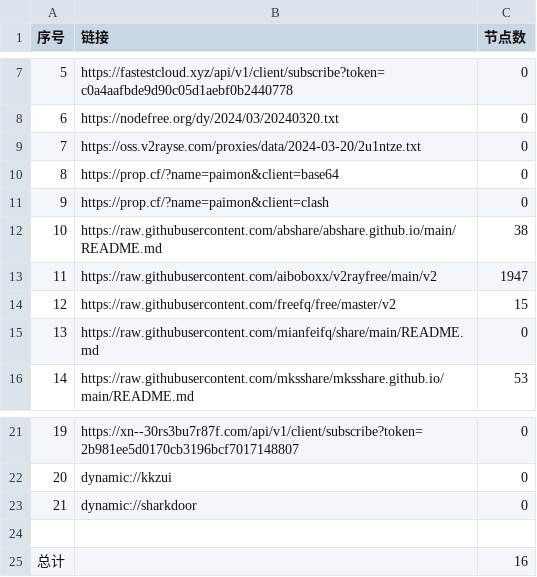
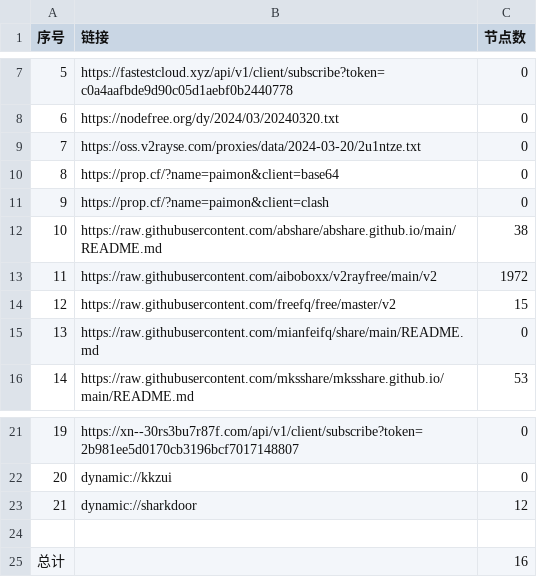
Before and after one commit to ligusx/Auto, a CSV file: list_result.csv, drawn as a sheet; only a part is shown, gaps mark what is left out.

```diff
--- a/list_result.csv
+++ b/list_result.csv
@@ -12,3 +12,3 @@
 10,https://raw.githubusercontent.com/abshare/abshare.github.io/main/README.md,38
-11,https://raw.githubusercontent.com/aiboboxx/v2rayfree/main/v2,1947
+11,https://raw.githubusercontent.com/aiboboxx/v2rayfree/main/v2,1972
 12,https://raw.githubusercontent.com/freefq/free/master/v2,15
@@ -22,3 +22,3 @@
 20,dynamic://kkzui,0
-21,dynamic://sharkdoor,0
+21,dynamic://sharkdoor,12
 
```
Also changed, not shown: 4 other files.
